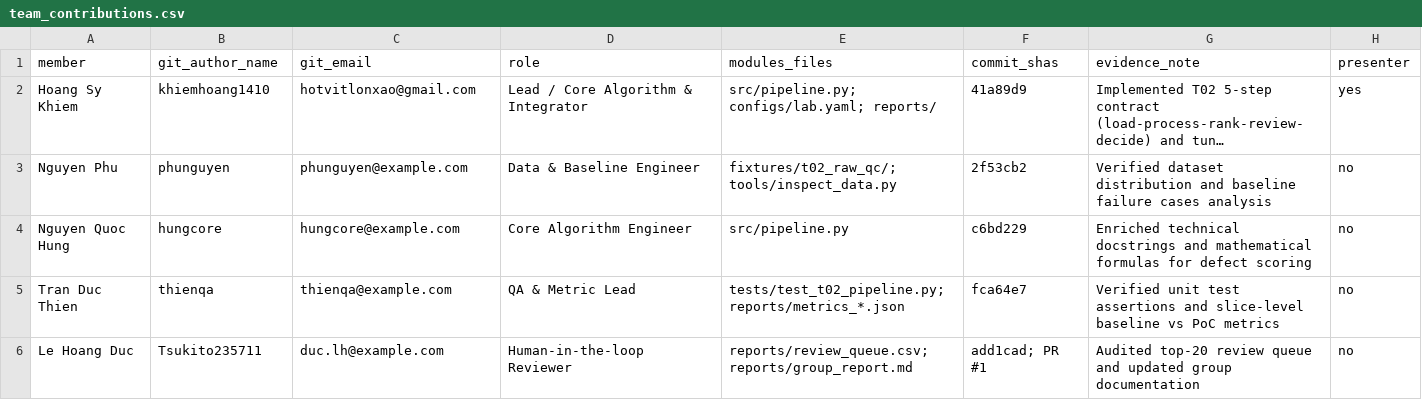
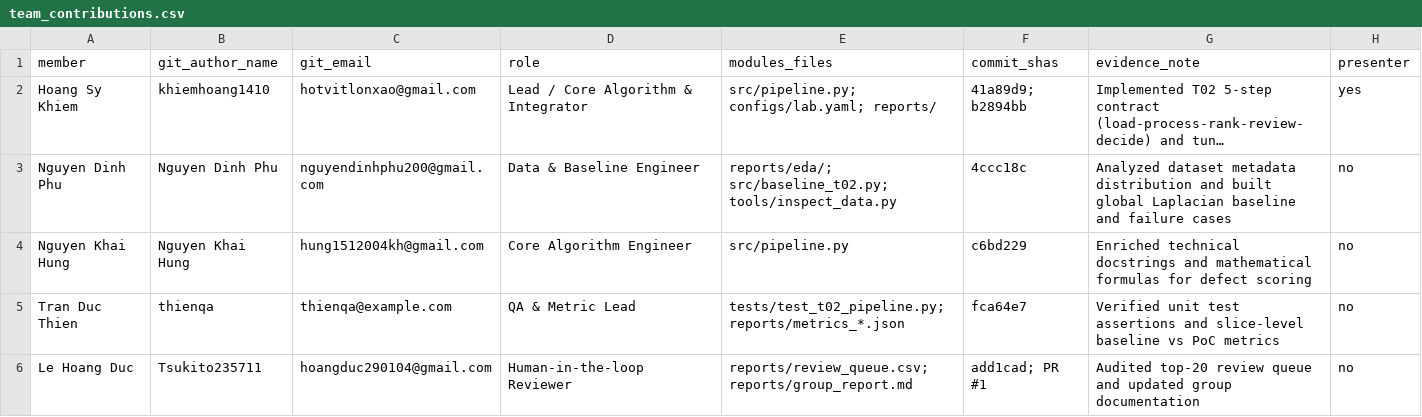
Before and after one commit to hoangkhiem3523/K5-L2-DAY06-HoangSyKhiem-2A202603244-DataGovernanceAndPrivacy, a CSV file: reports/team_contributions.csv, drawn as a sheet; long unchanged cells end in …; removed rows and columns are numbered as before the commit, all else as after; the diff names each change by its address in the sheet, - before the commit and + after, or states it on an @@ line.

Commit message:
docs: sync team contributor emails with actual git commit authors

```diff
--- a/reports/team_contributions.csv
+++ b/reports/team_contributions.csv
-F2 (commit_shas): 41a89d9
+F2 (commit_shas): 41a89d9; b2894bb
-row 3: Nguyen Phu | phunguyen | phunguyen@example.com | Data & Baseline Engineer | fixtures/t02_raw_qc/; tools/inspect_data.py | 2f53cb2 | Verified dataset distribution and baseline failure cases analysis | no
+row 3: Nguyen Dinh Phu | Nguyen Dinh Phu | nguyendinhphu200@gmail.com | Data & Baseline Engineer | reports/eda/; src/baseline_t02.py; tools/inspect_data.py | 4ccc18c | Analyzed dataset metadata distribution and built global Laplacian baseline and failure cases | no
-A4 (member): Nguyen Quoc Hung
+A4 (member): Nguyen Khai Hung
-B4 (git_author_name): hungcore
+B4 (git_author_name): Nguyen Khai Hung
-C4 (git_email): hungcore@example.com
+C4 (git_email): hung1512004kh@gmail.com
-C6 (git_email): duc.lh@example.com
+C6 (git_email): hoangduc290104@gmail.com
```
Also changed, not shown: 1 other file.
